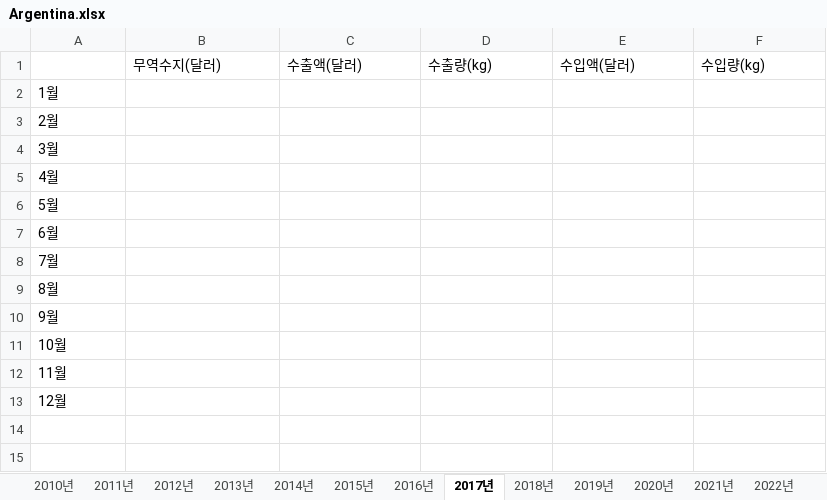
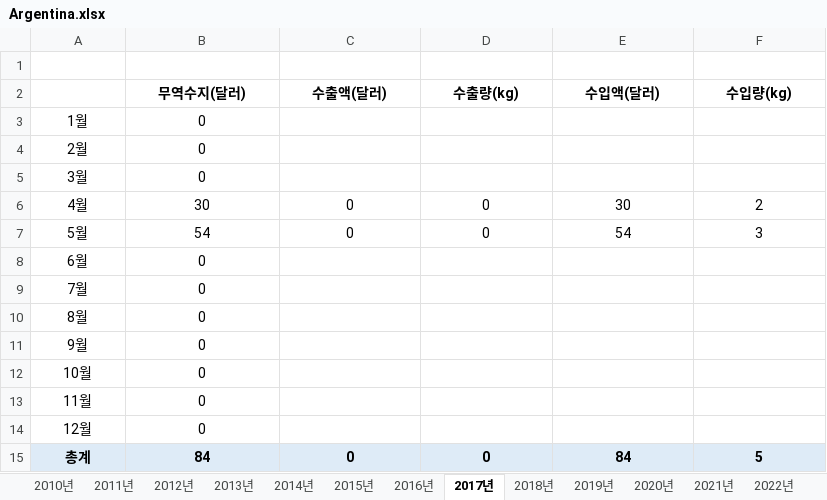
Before and after one commit to Jozosco/Nexus, an Excel workbook: data/raw/관세청/Import Export Performance by Commodity and Country(GW)/Soybean (1201.90)/Argentina.xlsx, sheet 2017년, drawn as a sheet; values as stored, in another font and other column widths than the file's, no borders; addresses are those after the commit; the diff names each change by its address in the sheet, - before the commit and + after, or states it on an @@ line.

```diff
--- a/data/raw/관세청/Import Export Performance by Commodity and Country(GW)/Soybean (1201.90)/Argentina.xlsx (sheet 2017년)
+++ b/data/raw/관세청/Import Export Performance by Commodity and Country(GW)/Soybean (1201.90)/Argentina.xlsx (sheet 2017년)
+row 1: (empty)
@@ B2:F2 alignment: left → center, bold: off → on @@
-A3:A14 alignment: left
+A3:A14 alignment: center
-B3:B5 (무역수지(달러)): (empty)
+B3:B5 (무역수지(달러)): 0
-B6 (무역수지(달러)): (empty)
+B6 (무역수지(달러)): 30
-C6:C7 (수출액(달러)): (empty)
+C6:C7 (수출액(달러)): 0
-D6:D7 (수출량(kg)): (empty)
+D6:D7 (수출량(kg)): 0
-E6 (수입액(달러)): (empty)
+E6 (수입액(달러)): 30
-F6 (수입량(kg)): (empty)
+F6 (수입량(kg)): 2
-B7 (무역수지(달러)): (empty)
+B7 (무역수지(달러)): 54
-E7 (수입액(달러)): (empty)
+E7 (수입액(달러)): 54
-F7 (수입량(kg)): (empty)
+F7 (수입량(kg)): 3
-B8:B14 (무역수지(달러)): (empty)
+B8:B14 (무역수지(달러)): 0
+row 15: 총계 | 84 | 0 | 0 | 84 | 5
```
Also changed, not shown: sheet 2013년, sheet 2016년, sheet 2018년, sheet 2012년, sheet 2026년, sheet 2014년, 10 more sheets, data/raw/관세청/Import Export Performance by Commodity and Country(GW)/Soybean (1201.90)/Brazil.xlsx, data/raw/관세청/Import Export Performance by Commodity and Country(GW)/Soybean (1201.90)/China.xlsx, 4 other files.
